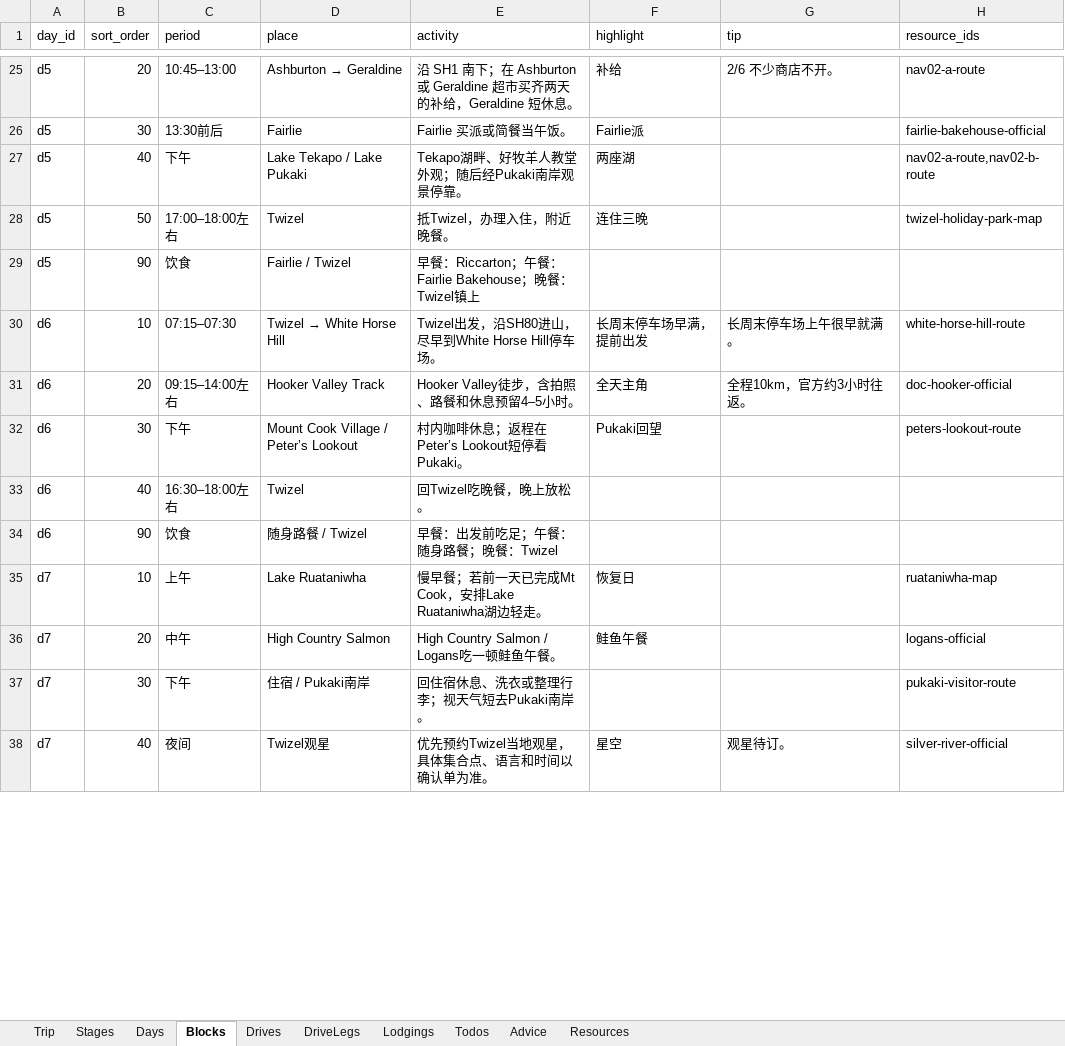
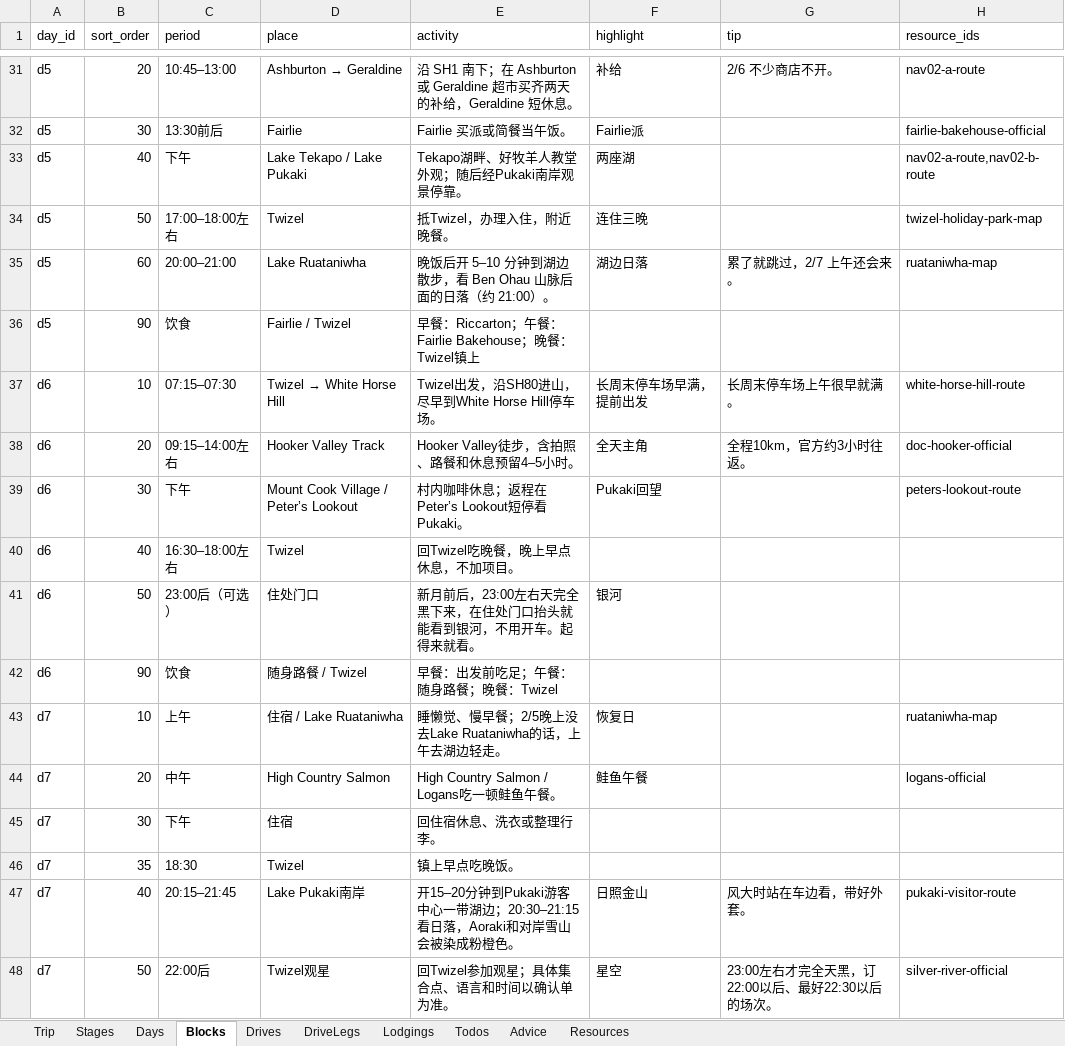
Before and after one commit to s413286943-cmyk/Aussie-Split, an Excel workbook: content/nz2027-itinerary.xlsx, sheet Blocks, drawn as a sheet; only a part is shown, gaps mark what is left out; values as stored, in another font and other column widths than the file's, no borders; addresses are those after the commit; the diff covers the shown part only; the diff names each change by its address in the sheet, - before the commit and + after, or states it on an @@ line.

```diff
--- a/content/nz2027-itinerary.xlsx (sheet Blocks)
+++ b/content/nz2027-itinerary.xlsx (sheet Blocks)
+row 35: d5 | 60 | 20:00–21:00 | Lake Ruataniwha | 晚饭后开 5–10 分钟到湖边散步，看 Ben Ohau 山脉后面的日落（约 21:00）。 | 湖边日落 | 累了就跳过，2/7 上午还会来。 | ruataniwha-map
-E40 (activity): 回Twizel吃晚餐，晚上放松。
+E40 (activity): 回Twizel吃晚餐，晚上早点休息，不加项目。
+row 41: d6 | 50 | 23:00后（可选） | 住处门口 | 新月前后，23:00左右天完全黑下来，在住处门口抬头就能看到银河，不用开车。起得来就看。 | 银河
-D43 (place): Lake Ruataniwha
+D43 (place): 住宿 / Lake Ruataniwha
-E43 (activity): 慢早餐；若前一天已完成Mt Cook，安排Lake Ruataniwha湖边轻走。
+E43 (activity): 睡懒觉、慢早餐；2/5晚上没去Lake Ruataniwha的话，上午去湖边轻走。
-D45 (place): 住宿 / Pukaki南岸
+D45 (place): 住宿
-E45 (activity): 回住宿休息、洗衣或整理行李；视天气短去Pukaki南岸。
+E45 (activity): 回住宿休息、洗衣或整理行李。
-H45 (resource_ids): pukaki-visitor-route
+H45 (resource_ids): (empty)
+row 46: d7 | 35 | 18:30 | Twizel | 镇上早点吃晚饭。
+row 47: d7 | 40 | 20:15–21:45 | Lake Pukaki南岸 | 开15–20分钟到Pukaki游客中心一带湖边；20:30–21:15看日落，Aoraki和对岸雪山会被染成粉橙色。 | 日照金山 | 风大时站在车边看，带好外套。 | pukaki-visitor-route
-B48 (sort_order): 40
+B48 (sort_order): 50
-C48 (period): 夜间
+C48 (period): 22:00后
-E48 (activity): 优先预约Twizel当地观星，具体集合点、语言和时间以确认单为准。
+E48 (activity): 回Twizel参加观星；具体集合点、语言和时间以确认单为准。
-G48 (tip): 观星待订。
+G48 (tip): 23:00左右才完全天黑，订22:00以后、最好22:30以后的场次。
```
Also changed, not shown: 20 added rows, 1 removed row and 46 edited cells elsewhere in this sheet, sheet Resources, sheet DriveLegs, sheet Todos, sheet Days, sheet Drives, 4 other files.
